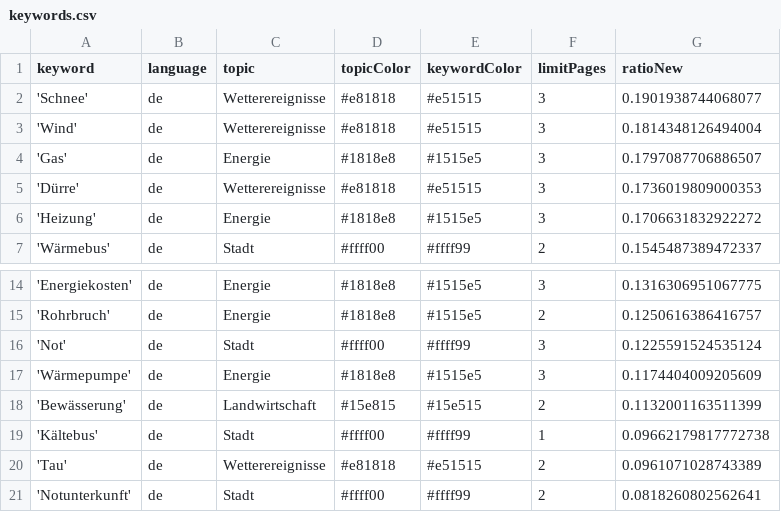
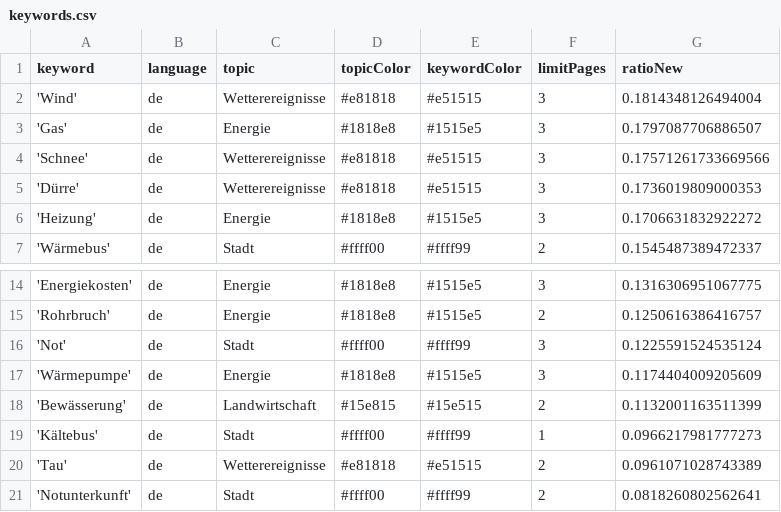
Before and after one commit to mizilett-news/winterIsComing, a CSV file: keywords.csv, drawn as a sheet; only a part is shown, gaps mark what is left out.

```diff
--- a/keywords.csv
+++ b/keywords.csv
@@ -1,5 +1,5 @@
 keyword,language,topic,topicColor,keywordColor,limitPages,ratioNew
-'Schnee',de,Wetterereignisse,#e81818,#e51515,3,0.1901938744068077
 'Wind',de,Wetterereignisse,#e81818,#e51515,3,0.1814348126494004
 'Gas',de,Energie,#1818e8,#1515e5,3,0.1797087706886507
+'Schnee',de,Wetterereignisse,#e81818,#e51515,3,0.17571261733669566
 'Dürre',de,Wetterereignisse,#e81818,#e51515,3,0.1736019809000353
@@ -18,3 +18,3 @@ keyword,language,topic,topicColor,keywordColor,limitPages,ratioNew
 'Bewässerung',de,Landwirtschaft,#15e815,#15e515,2,0.1132001163511399
-'Kältebus',de,Stadt,#ffff00,#ffff99,1,0.09662179817772738
+'Kältebus',de,Stadt,#ffff00,#ffff99,1,0.0966217981777273
 'Tau',de,Wetterereignisse,#e81818,#e51515,2,0.0961071028743389
```
Also changed, not shown: csv/news_2026_11.csv.
